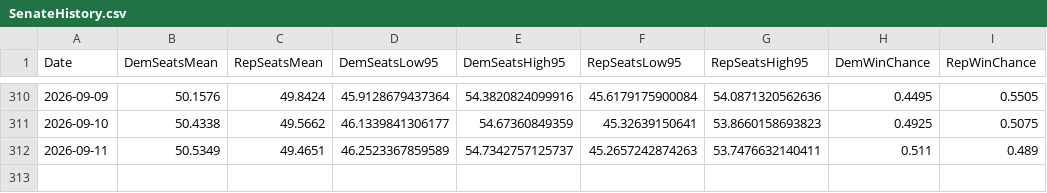
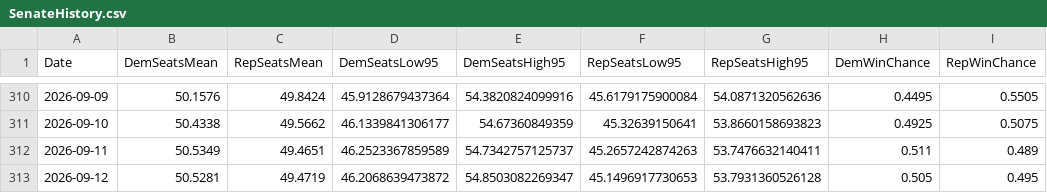
Before and after one commit to jkappelmeier/jkappelmeier.github.io, a CSV file: Data/SenateHistory.csv, drawn as a sheet; only a part is shown, gaps mark what is left out; the diff names each change by its address in the sheet, - before the commit and + after, or states it on an @@ line.

Commit message:
Update Data/SenateHistory.csv from MATLAB

```diff
--- a/Data/SenateHistory.csv
+++ b/Data/SenateHistory.csv
+row 313: 2026-09-12 | 50.5281 | 49.4719 | 46.2068639473872 | 54.8503082269347 | 45.1496917730653 | 53.7931360526128 | 0.505 | 0.495
```
